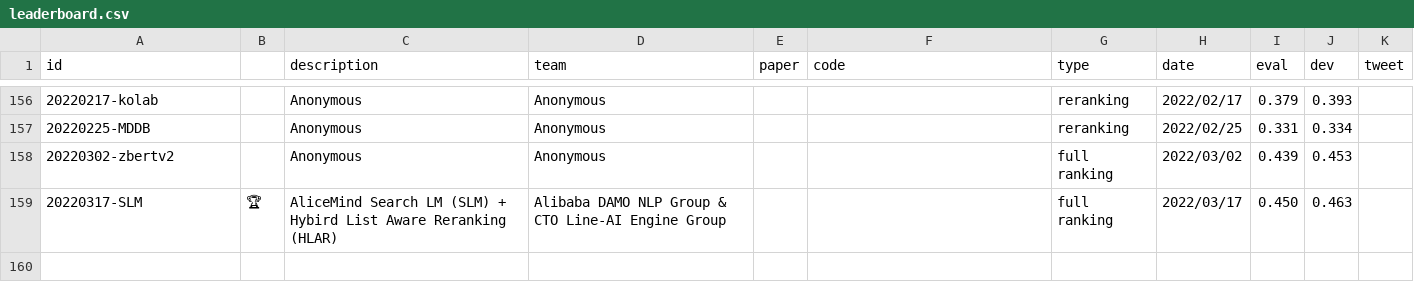
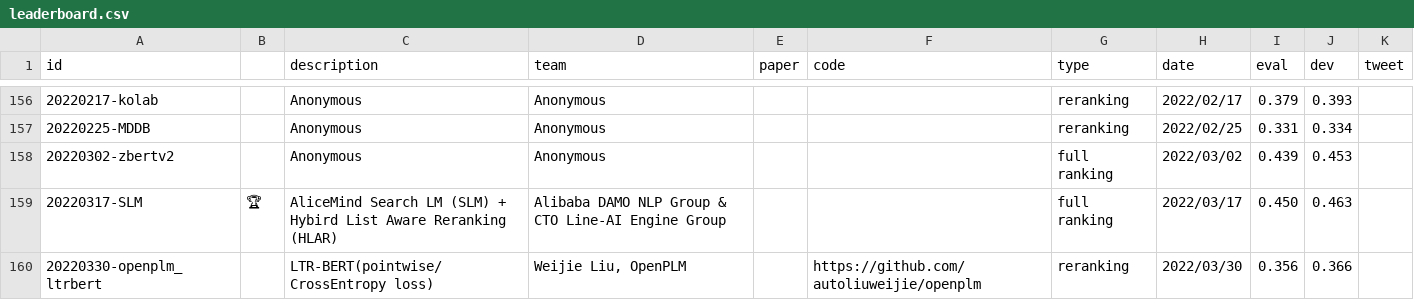
Before and after one commit to microsoft/MSMARCO-Passage-Ranking-Submissions, a CSV file: leaderboard/leaderboard.csv, drawn as a sheet; only a part is shown, gaps mark what is left out; the diff names each change by its address in the sheet, - before the commit and + after, or states it on an @@ line.

Commit message:
Update leaderboard.csv

```diff
--- a/leaderboard/leaderboard.csv
+++ b/leaderboard/leaderboard.csv
+row 160: 20220330-openplm_ltrbert |  | LTR-BERT(pointwise/CrossEntropy loss) | Weijie Liu, OpenPLM |  | https://github.com/autoliuweijie/openplm | reranking | 2022/03/30 | 0.356 | 0.366
```
